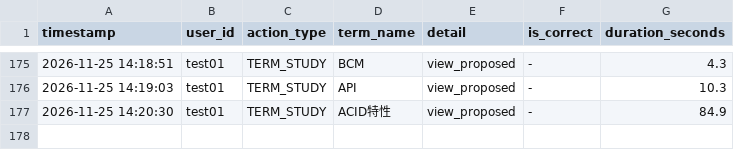
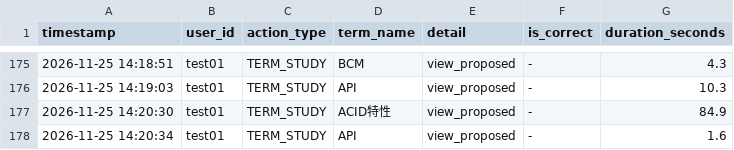
Before and after one commit to SakuSaku0705/de-ta-base, a CSV file: experiment_logs.csv, drawn as a sheet; only a part is shown, gaps mark what is left out; the diff names each change by its address in the sheet, - before the commit and + after, or states it on an @@ line.

Commit message:
log: test01 - TERM_STUDY (API)

```diff
--- a/experiment_logs.csv
+++ b/experiment_logs.csv
+row 178: 2026-11-25 14:20:34 | test01 | TERM_STUDY | API | view_proposed | - | 1.6
```
